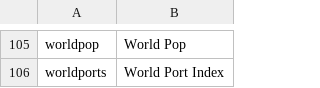
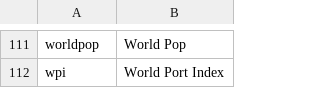
Before and after one commit to mapaction/default-crash-move-folder, a CSV file: 20YYiso3nn/GIS/2_Active_Data/200_data_name_lookup/06_source.csv, drawn as a sheet; only a part is shown, gaps mark what is left out; addresses are those after the commit; the diff covers the shown part only; the diff names each change by its address in the sheet, - before the commit and + after, or states it on an @@ line.

```diff
--- a/20YYiso3nn/GIS/2_Active_Data/200_data_name_lookup/06_source.csv
+++ b/20YYiso3nn/GIS/2_Active_Data/200_data_name_lookup/06_source.csv
-A112: worldports
+A112: wpi
```
Also changed, not shown: 27 added rows, 21 removed rows, 26 moved rows and 1 edited cell elsewhere in this file, 20YYiso3nn/GIS/2_Active_Data/200_data_name_lookup/02_category.csv, 20YYiso3nn/GIS/2_Active_Data/200_data_name_lookup/03_theme.csv, 51 other files.
